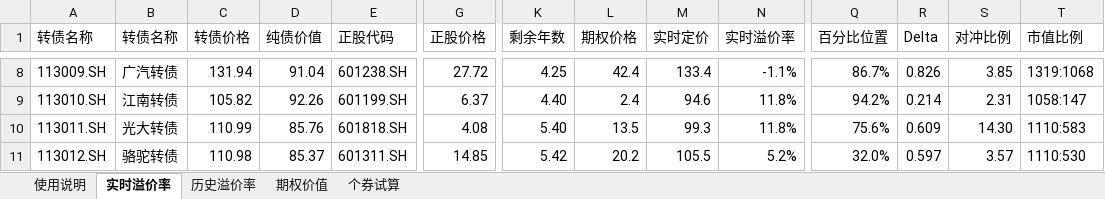
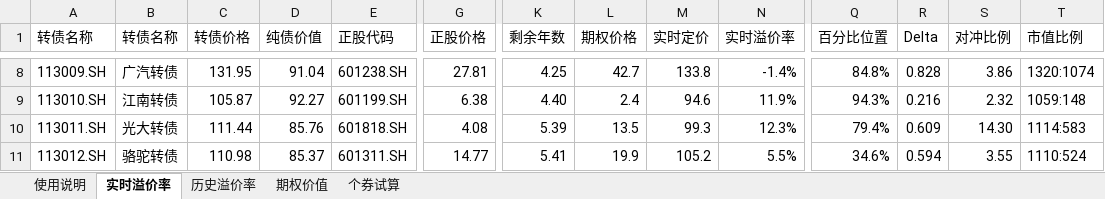
Before and after one commit to liquanbao/hazc, an Excel workbook: 转债定价跟踪工具.xlsm, sheet 实时溢价率, drawn as a sheet; only a part is shown, gaps mark what is left out; values as stored, in another font and other column widths than the file's, no borders; conditional formats not drawn; the diff covers the shown part only; the diff names each change by its address in the sheet, - before the commit and + after, or states it on an @@ line.

```diff
--- a/转债定价跟踪工具.xlsm (sheet 实时溢价率)
+++ b/转债定价跟踪工具.xlsm (sheet 实时溢价率)
-C8 (转债价格): 131.94
+C8 (转债价格): 131.95
-G8 (正股价格): 27.72
+G8 (正股价格): 27.81
-L8 (期权价格): 42.4
+L8 (期权价格): 42.7
-M8 (实时定价): 133.4
+M8 (实时定价): 133.8
-N8 (实时溢价率): -1.1%
+N8 (实时溢价率): -1.4%
-Q8 (百分比位置): 86.7%
+Q8 (百分比位置): 84.8%
-R8 (Delta): 0.826
+R8 (Delta): 0.828
-S8 (对冲比例): 3.85
+S8 (对冲比例): 3.86
-T8 (市值比例): 1319:1068
+T8 (市值比例): 1320:1074
-C9 (转债价格): 105.82
+C9 (转债价格): 105.87
-D9 (纯债价值): 92.26
+D9 (纯债价值): 92.27
-G9 (正股价格): 6.37
+G9 (正股价格): 6.38
-N9 (实时溢价率): 11.8%
+N9 (实时溢价率): 11.9%
-Q9 (百分比位置): 94.2%
+Q9 (百分比位置): 94.3%
-R9 (Delta): 0.214
+R9 (Delta): 0.216
-S9 (对冲比例): 2.31
+S9 (对冲比例): 2.32
-T9 (市值比例): 1058:147
+T9 (市值比例): 1059:148
-C10 (转债价格): 110.99
+C10 (转债价格): 111.44
-K10 (剩余年数): 5.40
+K10 (剩余年数): 5.39
-N10 (实时溢价率): 11.8%
+N10 (实时溢价率): 12.3%
-Q10 (百分比位置): 75.6%
+Q10 (百分比位置): 79.4%
-T10 (市值比例): 1110:583
+T10 (市值比例): 1114:583
-G11 (正股价格): 14.85
+G11 (正股价格): 14.77
-K11 (剩余年数): 5.42
+K11 (剩余年数): 5.41
-L11 (期权价格): 20.2
+L11 (期权价格): 19.9
-M11 (实时定价): 105.5
+M11 (实时定价): 105.2
-N11 (实时溢价率): 5.2%
+N11 (实时溢价率): 5.5%
-Q11 (百分比位置): 32.0%
+Q11 (百分比位置): 34.6%
-R11 (Delta): 0.597
+R11 (Delta): 0.594
-S11 (对冲比例): 3.57
+S11 (对冲比例): 3.55
-T11 (市值比例): 1110:530
+T11 (市值比例): 1110:524
```
Also changed, not shown: 242 edited cells elsewhere in this sheet, sheet 个券试算, sheet 使用说明, 1 other file.
